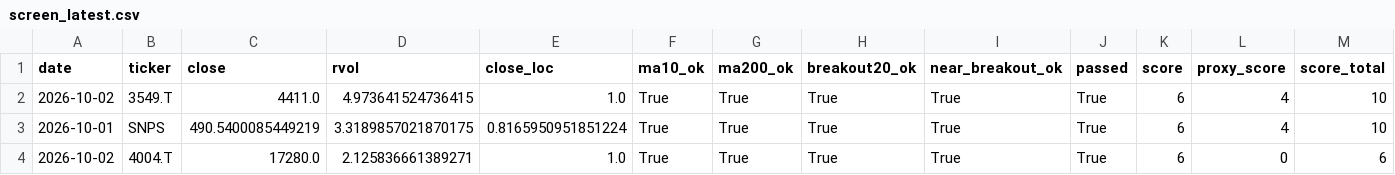
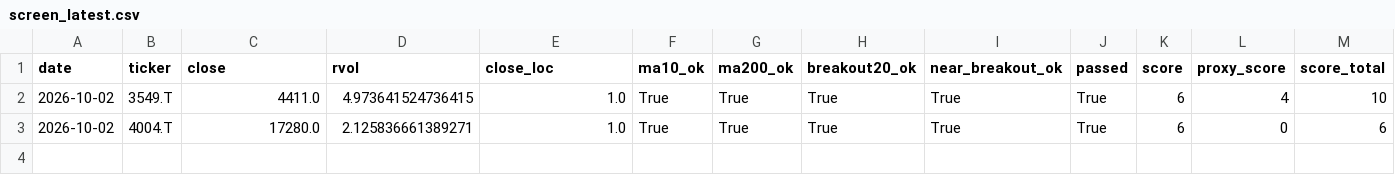
Before and after one commit to Hyodokamo/trend-catalyst-screener, a CSV file: data/outputs/screen_latest.csv, drawn as a sheet; only a part is shown; rows hold the shown columns only; the diff names each change by its address in the sheet, - before the commit and + after, or states it on an @@ line.

```diff
--- a/data/outputs/screen_latest.csv
+++ b/data/outputs/screen_latest.csv
-row 3: 2026-10-01 | SNPS | 490.5400085449219 | 3.3189857021870175 | 0.8165950951851224 | True | True | True | True | True | 6 | 4 | 10
```
Also changed, not shown: docs/screen_latest.csv, 3 other files.
